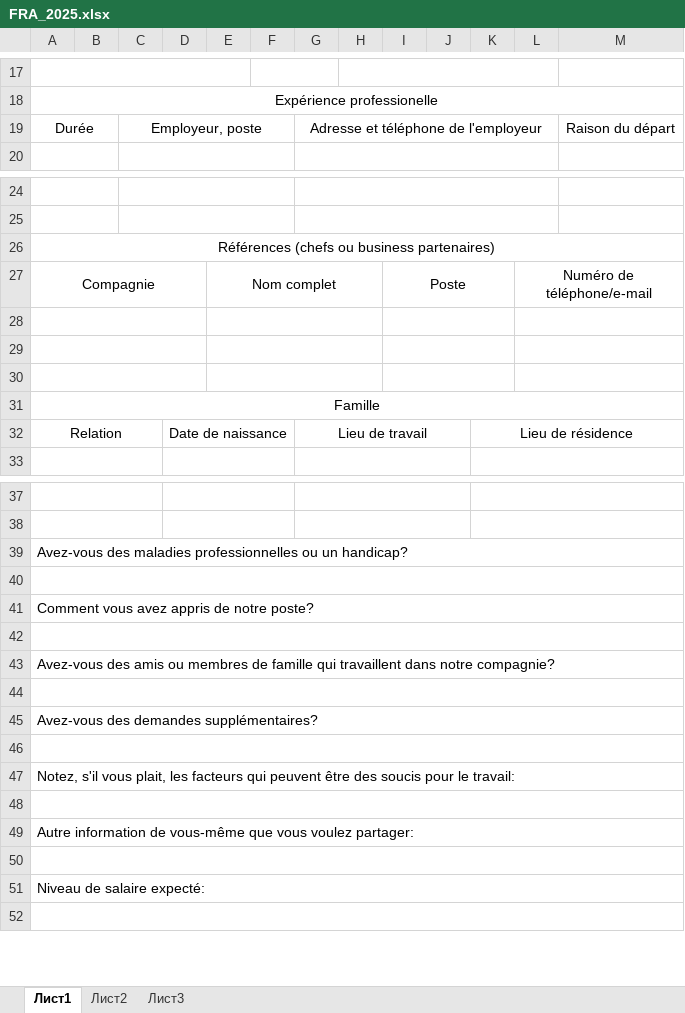
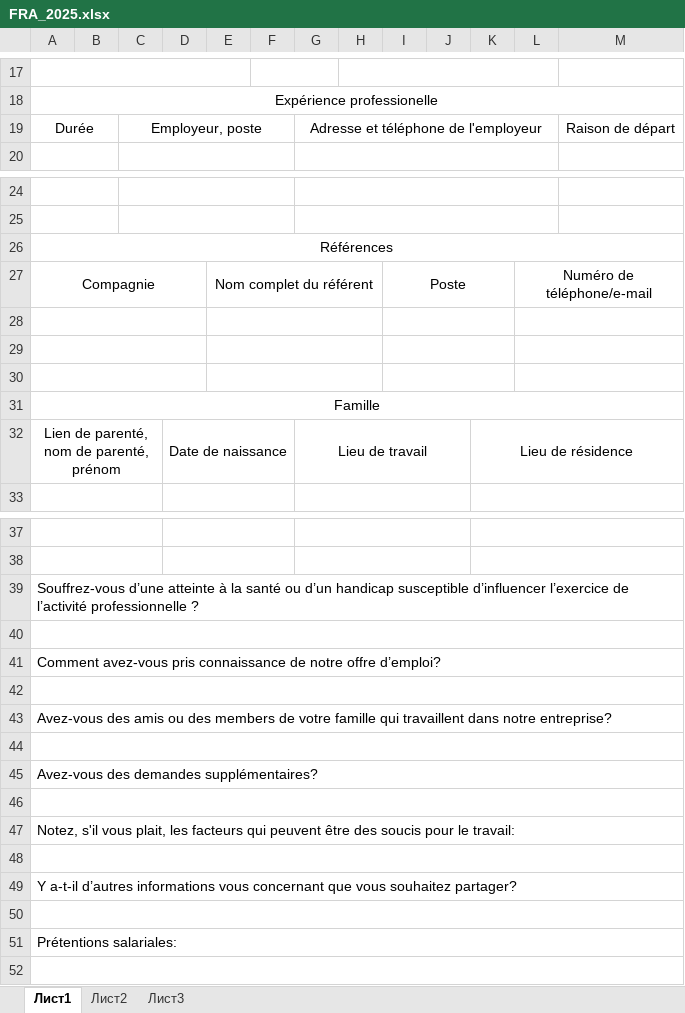
Before and after one commit to EugeniaGross/hr_service, an Excel workbook: templates/FRA_2025.xlsx, sheet Лист1, drawn as a sheet; only a part is shown, gaps mark what is left out; values as stored, in another font and other column widths than the file's, no borders; the diff names each change by its address in the sheet, - before the commit and + after, or states it on an @@ line.

```diff
--- a/templates/FRA_2025.xlsx (sheet Лист1)
+++ b/templates/FRA_2025.xlsx (sheet Лист1)
-M19: Raison du départ
+M19: Raison de départ
-A26: Références (chefs ou business partenaires)
+A26: Références
-E27: Nom complet
+E27: Nom complet du référent
-A32: Relation
+A32: Lien de parenté, nom de parenté, prénom
-A39: Avez-vous des maladies professionnelles ou un handicap?
+A39: Souffrez-vous d’une atteinte à la santé ou d’un handicap susceptible d’influencer l’exercice de l’activité professionnelle ?
-A41: Comment vous avez appris de notre poste?
+A41: Comment avez-vous pris connaissance de notre offre d’emploi?
-A43: …amis ou membres de famille qui travaillent dans notre compagnie?
+A43: …amis ou des members de votre famille qui travaillent dans notre entreprise?
-A49: Autre information de vous-même que vous voulez partager:
+A49: Y a-t-il d’autres informations vous concernant que vous souhaitez partager?
-A51: Niveau de salaire expecté:
+A51: Prétentions salariales:
```
Also changed, not shown: templates/ENG_2025.xlsx, templates/RUS_2025.xlsx, 32 other files.
